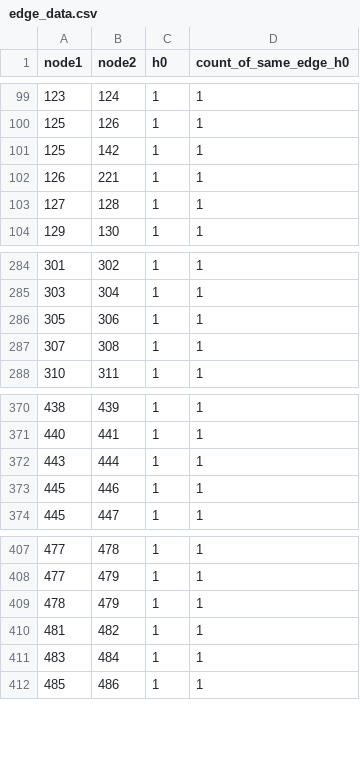
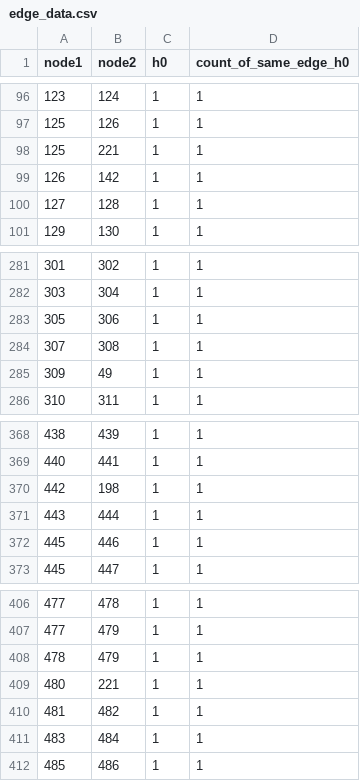
Before and after one commit to NidhiAgrawal27/Masters_Project, a CSV file: correspondence_network/logs/IoTa_logs/h0/generated_files/edge_data.csv, drawn as a sheet; only a part is shown, gaps mark what is left out; the diff covers the shown part only.

```diff
--- a/correspondence_network/logs/IoTa_logs/h0/generated_files/edge_data.csv
+++ b/correspondence_network/logs/IoTa_logs/h0/generated_files/edge_data.csv
@@ -100,4 +97,4 @@ node1,node2,h0,count_of_same_edge_h0
 125,126,1,1
-125,142,1,1
-126,221,1,1
+125,221,1,1
+126,142,1,1
 127,128,1,1
@@ -287,2 +284,3 @@ node1,node2,h0,count_of_same_edge_h0
 307,308,1,1
+309,49,1,1
 310,311,1,1
@@ -371,2 +369,3 @@ node1,node2,h0,count_of_same_edge_h0
 440,441,1,1
+442,198,1,1
 443,444,1,1
@@ -409,2 +408,3 @@ node1,node2,h0,count_of_same_edge_h0
 478,479,1,1
+480,221,1,1
 481,482,1,1
```
Also changed, not shown: 3 added rows and 6 removed rows elsewhere in this file, correspondence_network/logs/IoTa_logs/h0+h1/generated_files/address_ids.csv, correspondence_network/logs/IoTa_logs/h0+h1/generated_files/edge_data.csv, 11 other files.
